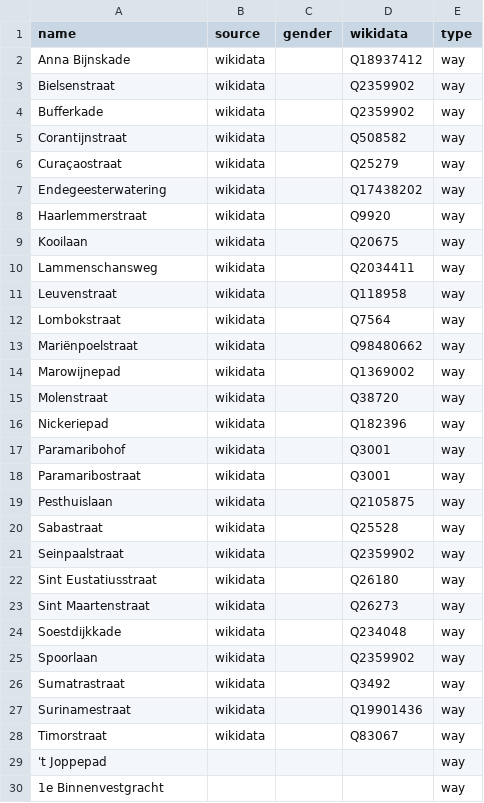
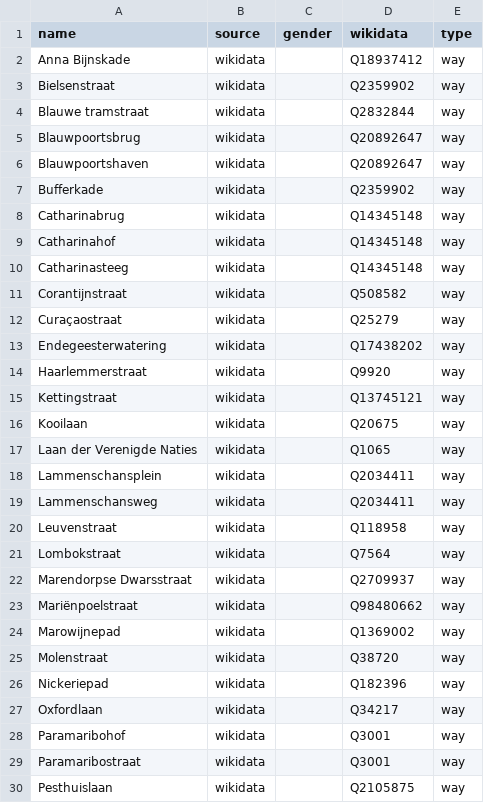
Before and after one commit to EqualStreetNames/equalstreetnames-leiden, a CSV file: data/other.csv, drawn as a sheet; only a part is shown; the shorter side is filled out with more unchanged rows; the diff covers the shown part only; the diff names each change by its address in the sheet, - before the commit and + after, or states it on an @@ line.

```diff
--- a/data/other.csv
+++ b/data/other.csv
+row 4: Blauwe tramstraat | wikidata |  | Q2832844 | way
+row 5: Blauwpoortsbrug | wikidata |  | Q20892647 | way
+row 6: Blauwpoortshaven | wikidata |  | Q20892647 | way
+row 8: Catharinabrug | wikidata |  | Q14345148 | way
+row 9: Catharinahof | wikidata |  | Q14345148 | way
+row 10: Catharinasteeg | wikidata |  | Q14345148 | way
+row 15: Kettingstraat | wikidata |  | Q13745121 | way
+row 17: Laan der Verenigde Naties | wikidata |  | Q1065 | way
+row 18: Lammenschansplein | wikidata |  | Q2034411 | way
+row 22: Marendorpse Dwarsstraat | wikidata |  | Q2709937 | way
+row 27: Oxfordlaan | wikidata |  | Q34217 | way
```
Also changed, not shown: 1 added row and 18 removed rows elsewhere in this file, data/gender.csv, 3 other files.
